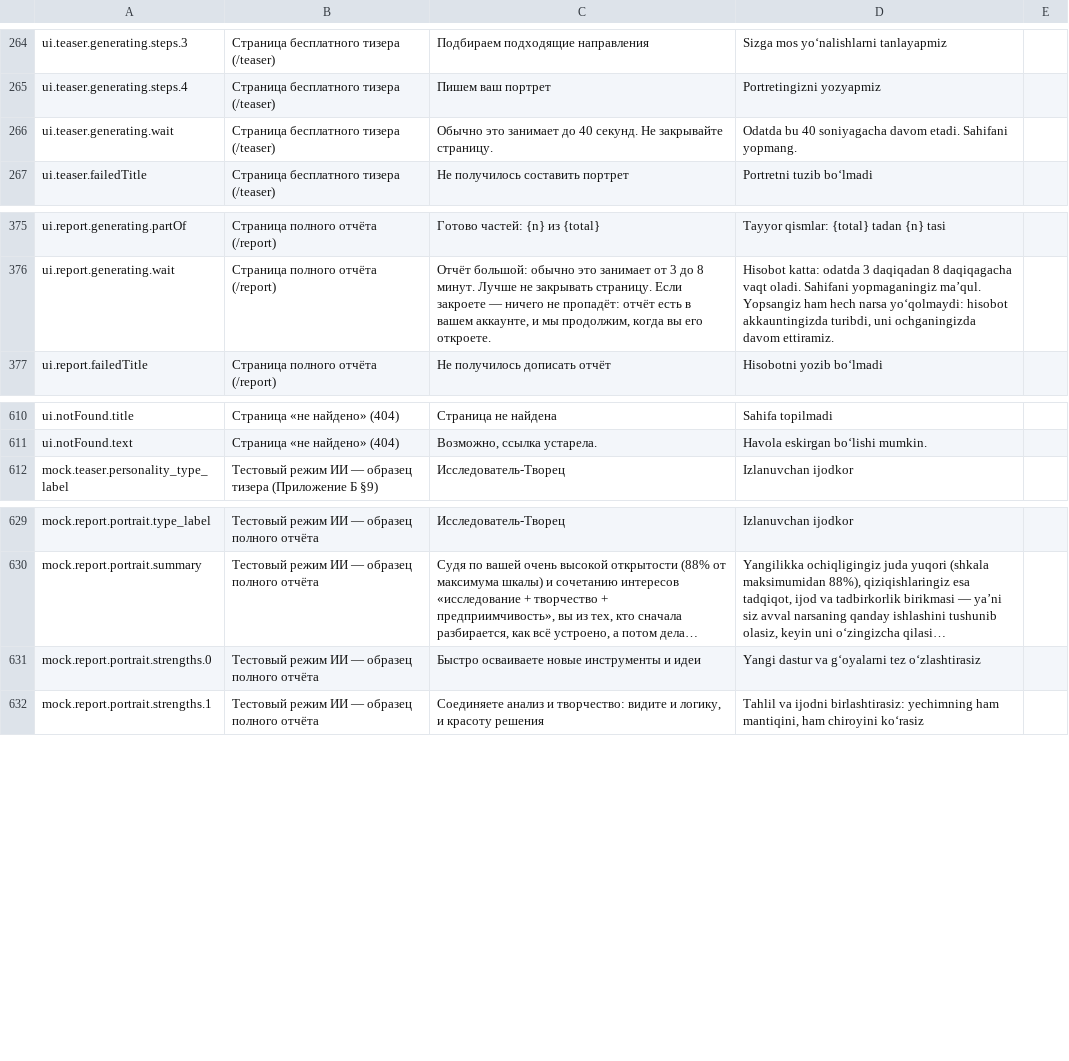
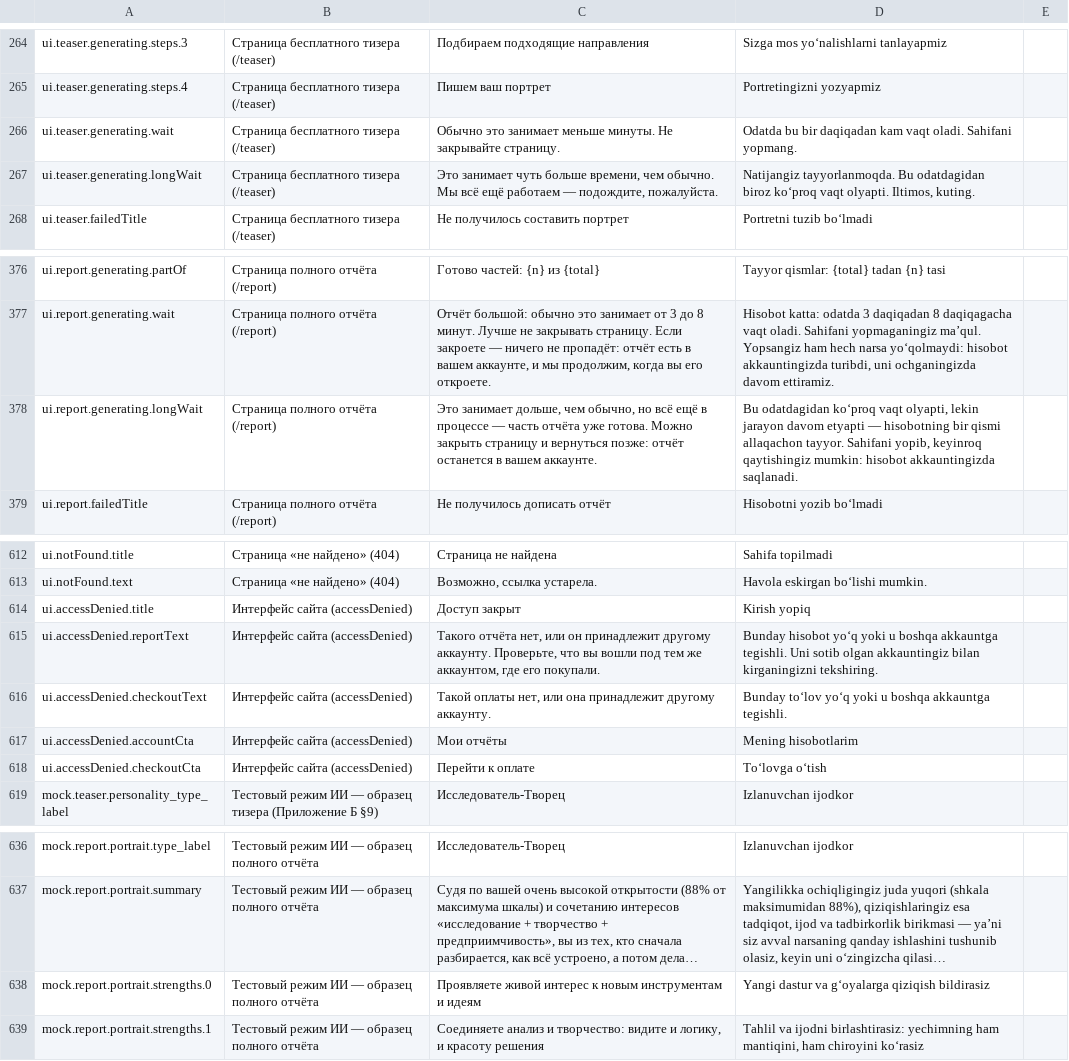
Before and after one commit to azamovayubxon/yourway.uz, a CSV file: docs/uz-texts.csv, drawn as a sheet; only a part is shown, gaps mark what is left out; long unchanged cells end in …; addresses are those after the commit; the diff names each change by its address in the sheet, - before the commit and + after, or states it on an @@ line.

```diff
--- a/docs/uz-texts.csv
+++ b/docs/uz-texts.csv
-C266: …это занимает до 40 секунд. Не закрывайте…
+C266: …это занимает меньше минуты. Не закрывайте…
-D266: Odatda bu 40 soniyagacha davom etadi. Sahifani yopmang.
+D266: Odatda bu bir daqiqadan kam vaqt oladi. Sahifani yopmang.
+row 267: ui.teaser.generating.longWait | Страница бесплатного тизера (/teaser) | Это занимает чуть больше времени, чем обычно. Мы всё ещё работаем — подождите, пожалуйста. | Natijangiz tayyorlanmoqda. Bu odatdagidan biroz koʻproq vaqt olyapti. Iltimos, kuting.
+row 378: ui.report.generating.longWait | Страница полного отчёта (/report) | Это занимает дольше, чем обычно, но всё ещё в процессе — часть отчёта уже готова. Можно закрыть страницу и вернуться позже: отчёт останется в вашем аккаунте. | Bu odatdagidan koʻproq vaqt olyapti, lekin jarayon davom etyapti — hisobotning bir qismi allaqachon tayyor. Sahifani yopib, keyinroq qaytishingiz mumkin: hisobot akkauntingizda saqlanadi.
+row 614: ui.accessDenied.title | Интерфейс сайта (accessDenied) | Доступ закрыт | Kirish yopiq
+row 615: ui.accessDenied.reportText | Интерфейс сайта (accessDenied) | Такого отчёта нет, или он принадлежит другому аккаунту. Проверьте, что вы вошли под тем же аккаунтом, где его покупали. | Bunday hisobot yoʻq yoki u boshqa akkauntga tegishli. Uni sotib olgan akkauntingiz bilan kirganingizni tekshiring.
+row 616: ui.accessDenied.checkoutText | Интерфейс сайта (accessDenied) | Такой оплаты нет, или она принадлежит другому аккаунту. | Bunday toʻlov yoʻq yoki u boshqa akkauntga tegishli.
+row 617: ui.accessDenied.accountCta | Интерфейс сайта (accessDenied) | Мои отчёты | Mening hisobotlarim
+row 618: ui.accessDenied.checkoutCta | Интерфейс сайта (accessDenied) | Перейти к оплате | Toʻlovga oʻtish
-C638: Быстро осваиваете новые инструменты и идеи
+C638: Проявляете живой интерес к новым инструментам и идеям
-D638: …dastur va gʻoyalarni tez oʻzlashtirasiz
+D638: …dastur va gʻoyalarga qiziqish bildirasiz
```
Also changed, not shown: 2 other files.
